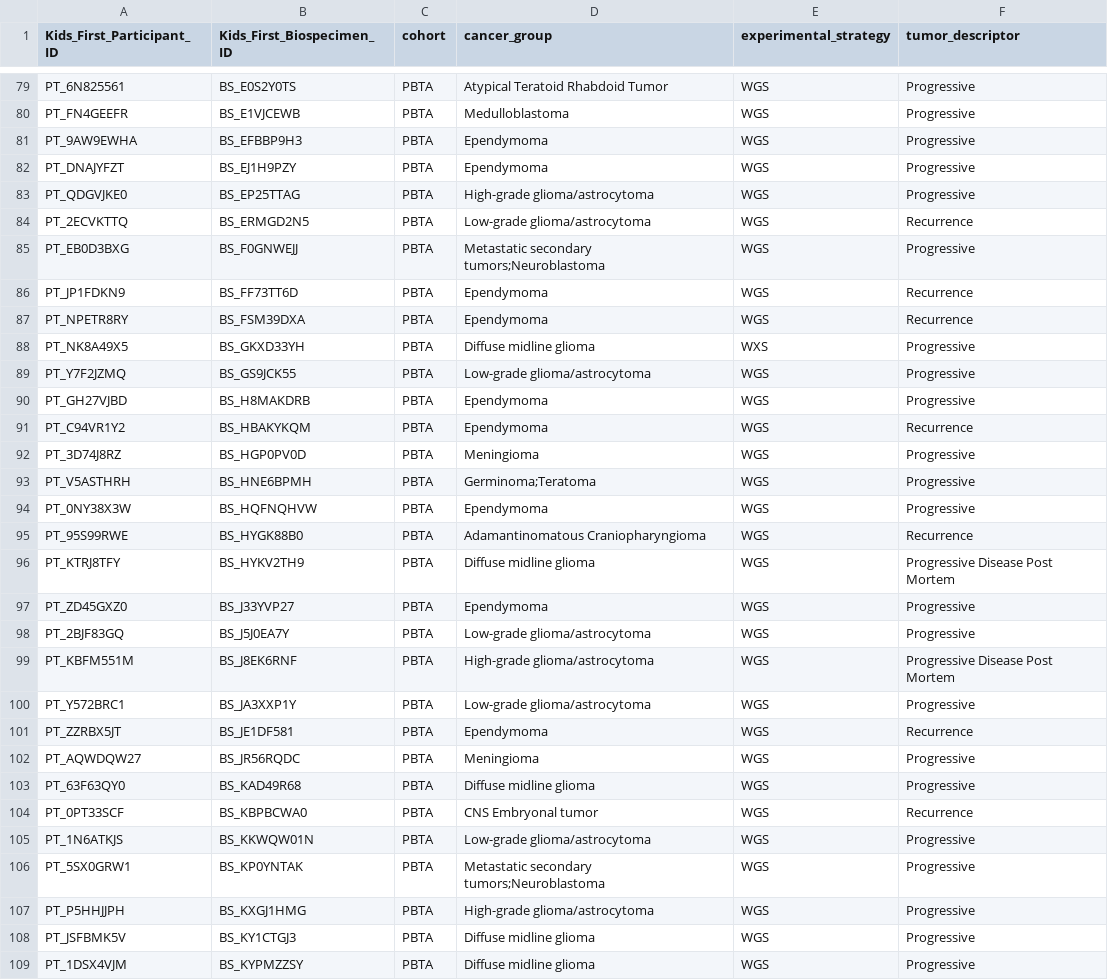
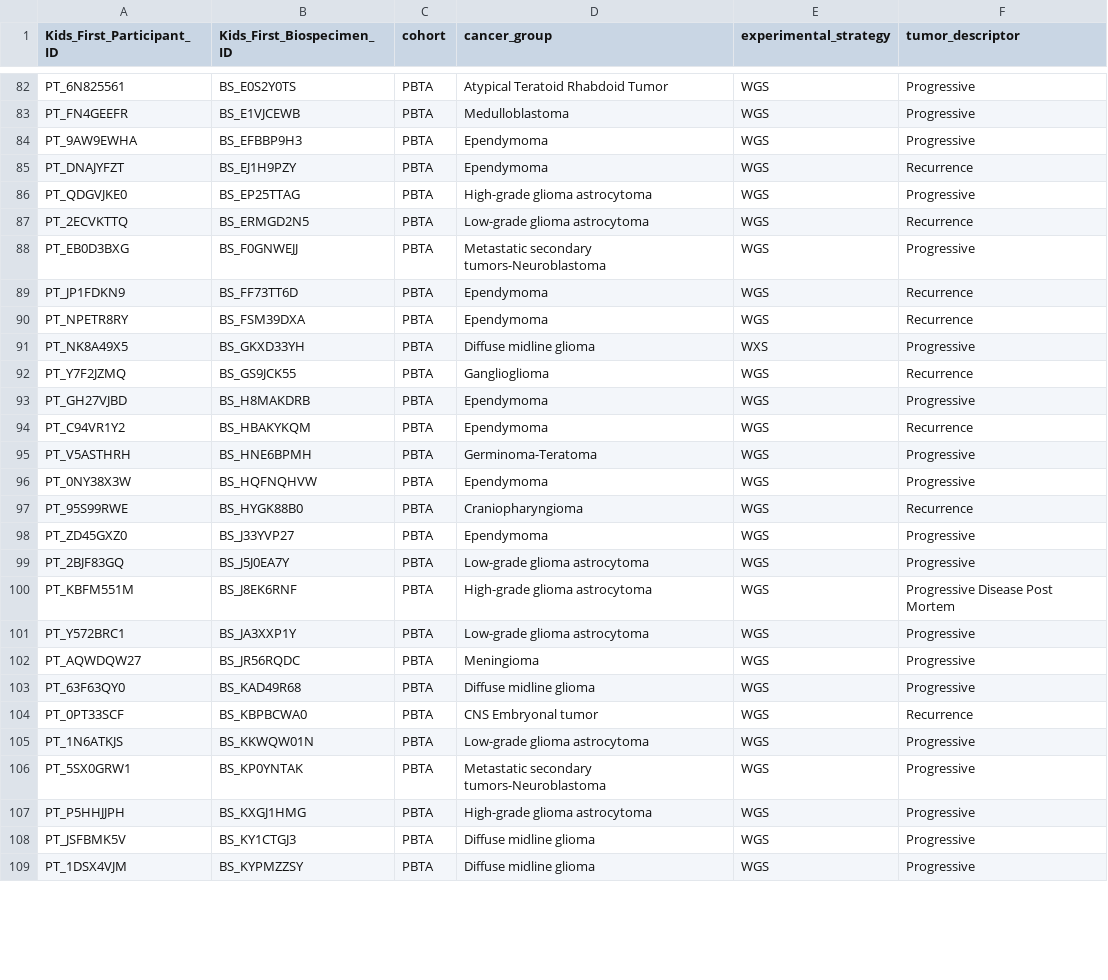
Before and after one commit to sangeetashukla/OpenPedCan-analysis, a TSV file: analyses/independent-samples/results/independent-specimens.wgswxspanel.relapse.prefer.wxs.tsv, drawn as a sheet; only a part is shown, gaps mark what is left out; the diff covers the shown part only.

```diff
--- a/analyses/independent-samples/results/independent-specimens.wgswxspanel.relapse.prefer.wxs.tsv
+++ b/analyses/independent-samples/results/independent-specimens.wgswxspanel.relapse.prefer.wxs.tsv
@@ -81,6 +84,6 @@ PT_FN4GEEFR	BS_E1VJCEWB	PBTA	Medulloblastoma	WGS	Progressive
 PT_9AW9EWHA	BS_EFBBP9H3	PBTA	Ependymoma	WGS	Progressive
-PT_DNAJYFZT	BS_EJ1H9PZY	PBTA	Ependymoma	WGS	Progressive
-PT_QDGVJKE0	BS_EP25TTAG	PBTA	High-grade glioma/astrocytoma	WGS	Progressive
-PT_2ECVKTTQ	BS_ERMGD2N5	PBTA	Low-grade glioma/astrocytoma	WGS	Recurrence
-PT_EB0D3BXG	BS_F0GNWEJJ	PBTA	Metastatic secondary tumors;Neuroblastoma	WGS	Progressive
+PT_DNAJYFZT	BS_EJ1H9PZY	PBTA	Ependymoma	WGS	Recurrence
+PT_QDGVJKE0	BS_EP25TTAG	PBTA	High-grade glioma astrocytoma	WGS	Progressive
+PT_2ECVKTTQ	BS_ERMGD2N5	PBTA	Low-grade glioma astrocytoma	WGS	Recurrence
+PT_EB0D3BXG	BS_F0GNWEJJ	PBTA	Metastatic secondary tumors-Neuroblastoma	WGS	Progressive
 PT_JP1FDKN9	BS_FF73TT6D	PBTA	Ependymoma	WGS	Recurrence
@@ -88,15 +91,12 @@ PT_NPETR8RY	BS_FSM39DXA	PBTA	Ependymoma	WGS	Recurrence
 PT_NK8A49X5	BS_GKXD33YH	PBTA	Diffuse midline glioma	WXS	Progressive
-PT_Y7F2JZMQ	BS_GS9JCK55	PBTA	Low-grade glioma/astrocytoma	WGS	Progressive
+PT_Y7F2JZMQ	BS_GS9JCK55	PBTA	Ganglioglioma	WGS	Recurrence
 PT_GH27VJBD	BS_H8MAKDRB	PBTA	Ependymoma	WGS	Progressive
 PT_C94VR1Y2	BS_HBAKYKQM	PBTA	Ependymoma	WGS	Recurrence
-PT_3D74J8RZ	BS_HGP0PV0D	PBTA	Meningioma	WGS	Progressive
-PT_V5ASTHRH	BS_HNE6BPMH	PBTA	Germinoma;Teratoma	WGS	Progressive
+PT_V5ASTHRH	BS_HNE6BPMH	PBTA	Germinoma-Teratoma	WGS	Progressive
 PT_0NY38X3W	BS_HQFNQHVW	PBTA	Ependymoma	WGS	Progressive
-PT_95S99RWE	BS_HYGK88B0	PBTA	Adamantinomatous Craniopharyngioma	WGS	Recurrence
-PT_KTRJ8TFY	BS_HYKV2TH9	PBTA	Diffuse midline glioma	WGS	Progressive Disease Post Mortem
+PT_95S99RWE	BS_HYGK88B0	PBTA	Craniopharyngioma	WGS	Recurrence
 PT_ZD45GXZ0	BS_J33YVP27	PBTA	Ependymoma	WGS	Progressive
-PT_2BJF83GQ	BS_J5J0EA7Y	PBTA	Low-grade glioma/astrocytoma	WGS	Progressive
-PT_KBFM551M	BS_J8EK6RNF	PBTA	High-grade glioma/astrocytoma	WGS	Progressive Disease Post Mortem
-PT_Y572BRC1	BS_JA3XXP1Y	PBTA	Low-grade glioma/astrocytoma	WGS	Progressive
-PT_ZZRBX5JT	BS_JE1DF581	PBTA	Ependymoma	WGS	Recurrence
+PT_2BJF83GQ	BS_J5J0EA7Y	PBTA	Low-grade glioma astrocytoma	WGS	Progressive
+PT_KBFM551M	BS_J8EK6RNF	PBTA	High-grade glioma astrocytoma	WGS	Progressive Disease Post Mortem
+PT_Y572BRC1	BS_JA3XXP1Y	PBTA	Low-grade glioma astrocytoma	WGS	Progressive
 PT_AQWDQW27	BS_JR56RQDC	PBTA	Meningioma	WGS	Progressive
@@ -104,5 +104,5 @@ PT_63F63QY0	BS_KAD49R68	PBTA	Diffuse midline glioma	WGS	Progressive
 PT_0PT33SCF	BS_KBPBCWA0	PBTA	CNS Embryonal tumor	WGS	Recurrence
-PT_1N6ATKJS	BS_KKWQW01N	PBTA	Low-grade glioma/astrocytoma	WGS	Progressive
-PT_5SX0GRW1	BS_KP0YNTAK	PBTA	Metastatic secondary tumors;Neuroblastoma	WGS	Progressive
-PT_P5HHJJPH	BS_KXGJ1HMG	PBTA	High-grade glioma/astrocytoma	WGS	Progressive
+PT_1N6ATKJS	BS_KKWQW01N	PBTA	Low-grade glioma astrocytoma	WGS	Progressive
+PT_5SX0GRW1	BS_KP0YNTAK	PBTA	Metastatic secondary tumors-Neuroblastoma	WGS	Progressive
+PT_P5HHJJPH	BS_KXGJ1HMG	PBTA	High-grade glioma astrocytoma	WGS	Progressive
 PT_JSFBMK5V	BS_KY1CTGJ3	PBTA	Diffuse midline glioma	WGS	Progressive
```
Also changed, not shown: 8 added rows, 5 removed rows and 70 edited cells elsewhere in this file, analyses/independent-samples/results/independent-specimens.wgs.primary-plus.eachcohort.tsv, analyses/independent-samples/results/independent-specimens.wgs.primary-plus.tsv, 23 other files.
